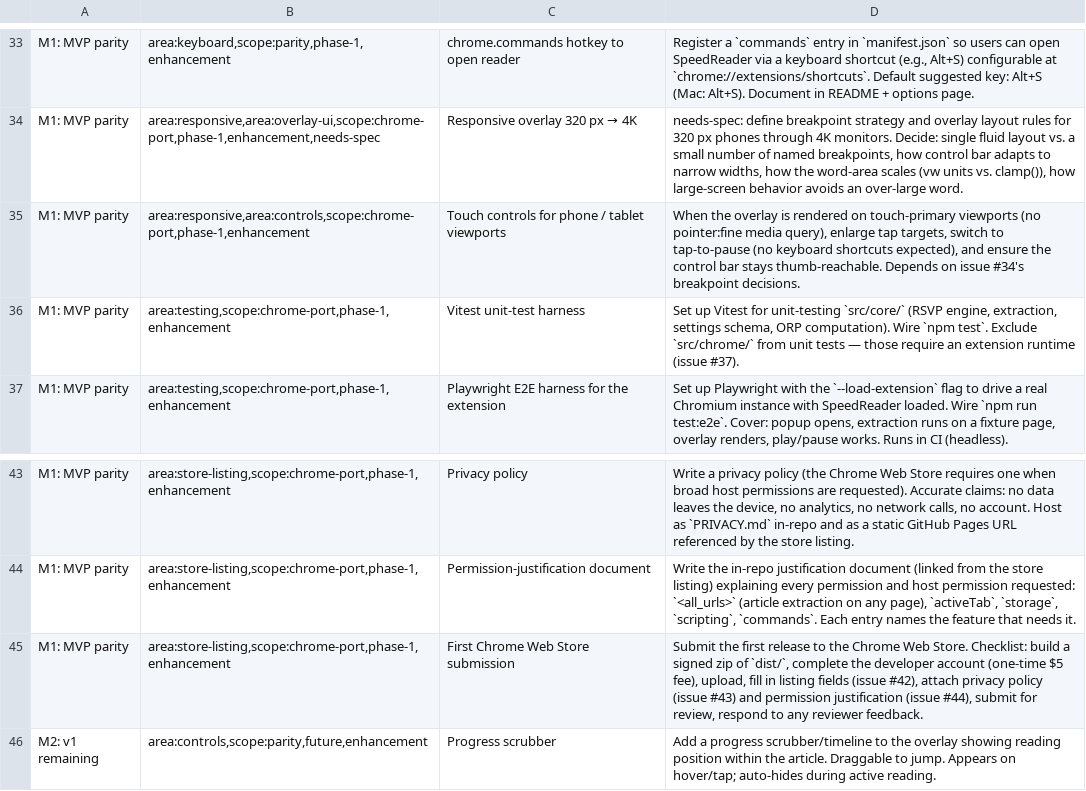
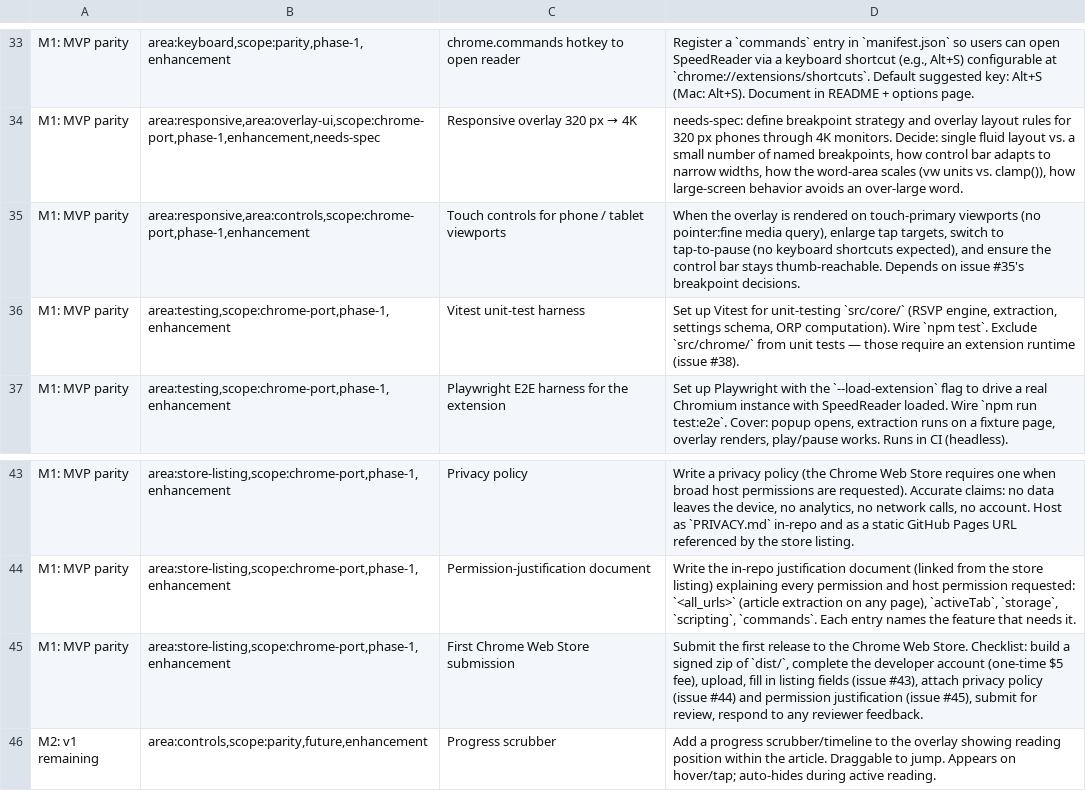
Before and after one commit to chriscantu/speedreader-chrome, a TSV file: scripts/issues.tsv, drawn as a sheet; only a part is shown, gaps mark what is left out; the diff covers the shown part only.

Commit message:
Fix off-by-one cross-references in issue bodies and docs
The sanity-check issue was created and deleted as #1 before the
batch, so the real 56 issues landed as #2-#57 rather than #1-#56.
Every in-body cross-reference was off by one against actual GitHub
issue numbers.

- scripts/issues.tsv: bumped every #N cross-ref by +1 (source of
  truth for future re-runs of create-issues.sh)
- CONTRIBUTING.md: TODO(#1) -> TODO(#2)
- Pushed body updates to 18 affected issues via gh issue edit

```diff
--- a/scripts/issues.tsv
+++ b/scripts/issues.tsv
@@ -34,4 +34,4 @@ M1: MVP parity	area:keyboard,scope:parity,phase-1,enhancement	chrome.commands ho
 M1: MVP parity	area:responsive,area:overlay-ui,scope:chrome-port,phase-1,enhancement,needs-spec	Responsive overlay 320 px → 4K	needs-spec: define breakpoint strategy and overlay layout rules for 320 px phones through 4K monitors. Decide: single fluid layout vs. a small number of named breakpoints, how control bar adapts to narrow widths, how the word-area scales (vw units vs. clamp()), how large-screen behavior avoids an over-large word.
-M1: MVP parity	area:responsive,area:controls,scope:chrome-port,phase-1,enhancement	Touch controls for phone / tablet viewports	When the overlay is rendered on touch-primary viewports (no pointer:fine media query), enlarge tap targets, switch to tap-to-pause (no keyboard shortcuts expected), and ensure the control bar stays thumb-reachable. Depends on issue #34's breakpoint decisions.
-M1: MVP parity	area:testing,scope:chrome-port,phase-1,enhancement	Vitest unit-test harness	Set up Vitest for unit-testing `src/core/` (RSVP engine, extraction, settings schema, ORP computation). Wire `npm test`. Exclude `src/chrome/` from unit tests — those require an extension runtime (issue #37).
+M1: MVP parity	area:responsive,area:controls,scope:chrome-port,phase-1,enhancement	Touch controls for phone / tablet viewports	When the overlay is rendered on touch-primary viewports (no pointer:fine media query), enlarge tap targets, switch to tap-to-pause (no keyboard shortcuts expected), and ensure the control bar stays thumb-reachable. Depends on issue #35's breakpoint decisions.
+M1: MVP parity	area:testing,scope:chrome-port,phase-1,enhancement	Vitest unit-test harness	Set up Vitest for unit-testing `src/core/` (RSVP engine, extraction, settings schema, ORP computation). Wire `npm test`. Exclude `src/chrome/` from unit tests — those require an extension runtime (issue #38).
 M1: MVP parity	area:testing,scope:chrome-port,phase-1,enhancement	Playwright E2E harness for the extension	Set up Playwright with the `--load-extension` flag to drive a real Chromium instance with SpeedReader loaded. Wire `npm run test:e2e`. Cover: popup opens, extraction runs on a fixture page, overlay renders, play/pause works. Runs in CI (headless).
@@ -44,3 +44,3 @@ M1: MVP parity	area:store-listing,scope:chrome-port,phase-1,enhancement	Privacy
 M1: MVP parity	area:store-listing,scope:chrome-port,phase-1,enhancement	Permission-justification document	Write the in-repo justification document (linked from the store listing) explaining every permission and host permission requested: `<all_urls>` (article extraction on any page), `activeTab`, `storage`, `scripting`, `commands`. Each entry names the feature that needs it.
-M1: MVP parity	area:store-listing,scope:chrome-port,phase-1,enhancement	First Chrome Web Store submission	Submit the first release to the Chrome Web Store. Checklist: build a signed zip of `dist/`, complete the developer account (one-time $5 fee), upload, fill in listing fields (issue #42), attach privacy policy (issue #43) and permission justification (issue #44), submit for review, respond to any reviewer feedback.
+M1: MVP parity	area:store-listing,scope:chrome-port,phase-1,enhancement	First Chrome Web Store submission	Submit the first release to the Chrome Web Store. Checklist: build a signed zip of `dist/`, complete the developer account (one-time $5 fee), upload, fill in listing fields (issue #43), attach privacy policy (issue #44) and permission justification (issue #45), submit for review, respond to any reviewer feedback.
 M2: v1 remaining	area:controls,scope:parity,future,enhancement	Progress scrubber	Add a progress scrubber/timeline to the overlay showing reading position within the article. Draggable to jump. Appears on hover/tap; auto-hides during active reading.
```
Also changed, not shown: 15 edited cells elsewhere in this file, 1 other file.
